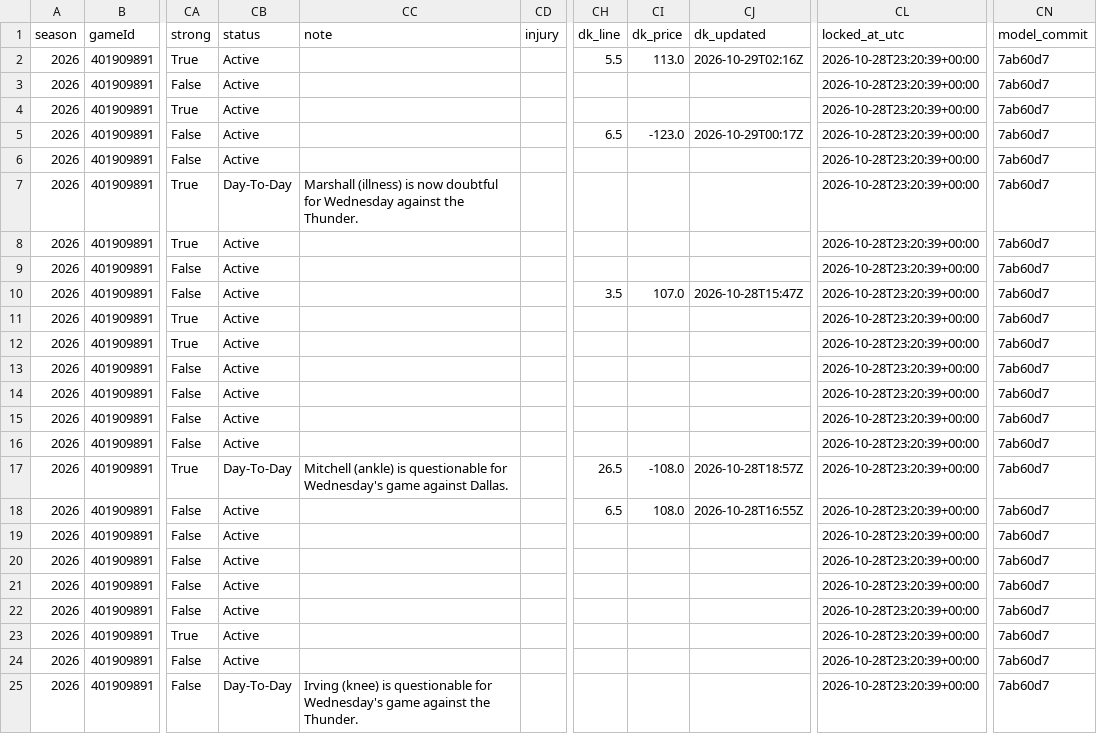
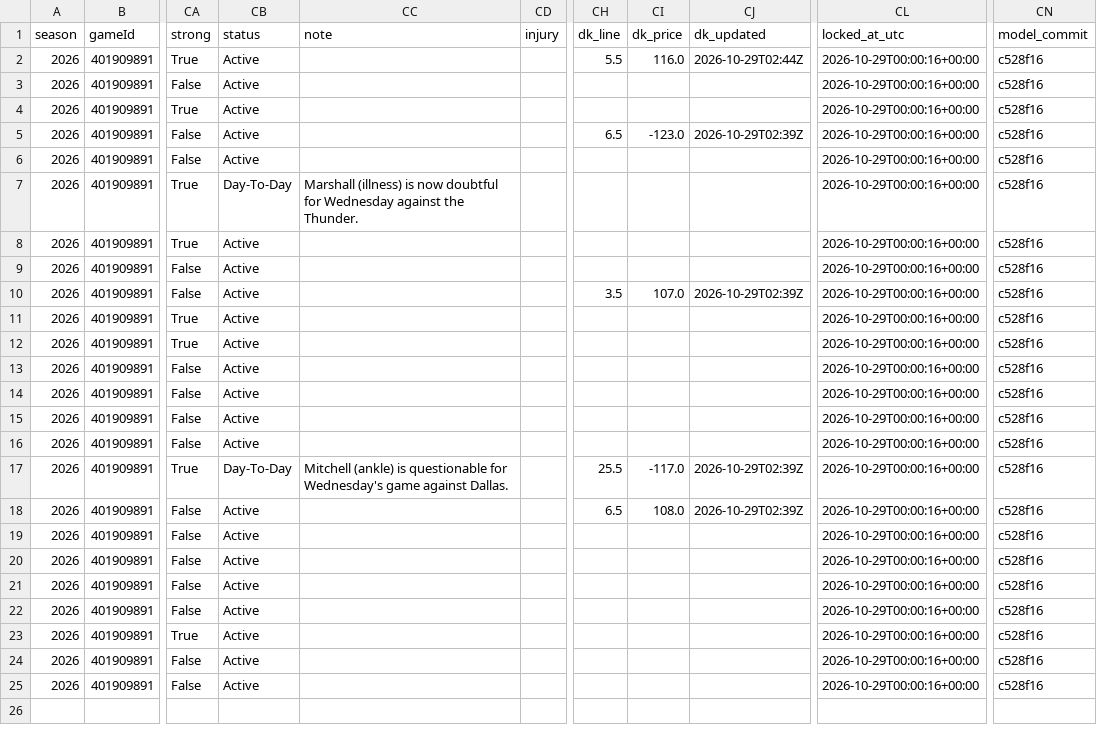
Before and after one commit to mikehollandwork-source/NBA, a CSV file: reports/live/locked/2026-10-28/OKC@DAL.csv, drawn as a sheet; only a part is shown, gaps mark what is left out; the diff names each change by its address in the sheet, - before the commit and + after, or states it on an @@ line.

```diff
--- a/reports/live/locked/2026-10-28/OKC@DAL.csv
+++ b/reports/live/locked/2026-10-28/OKC@DAL.csv
-CI2 (dk_price): 113.0
+CI2 (dk_price): 116.0
-CJ2 (dk_updated): 2026-10-29T02:16Z
+CJ2 (dk_updated): 2026-10-29T02:44Z
-CL2:CL25 (locked_at_utc): 2026-10-28T23:20:39+00:00
+CL2:CL25 (locked_at_utc): 2026-10-29T00:00:16+00:00
-CN2:CN25 (model_commit): 7ab60d7
+CN2:CN25 (model_commit): c528f16
-CJ5 (dk_updated): 2026-10-29T00:17Z
+CJ5 (dk_updated): 2026-10-29T02:39Z
-CJ10 (dk_updated): 2026-10-28T15:47Z
+CJ10 (dk_updated): 2026-10-29T02:39Z
-CH17 (dk_line): 26.5
+CH17 (dk_line): 25.5
-CI17 (dk_price): -108.0
+CI17 (dk_price): -117.0
-CJ17 (dk_updated): 2026-10-28T18:57Z
+CJ17 (dk_updated): 2026-10-29T02:39Z
-CJ18 (dk_updated): 2026-10-28T16:55Z
+CJ18 (dk_updated): 2026-10-29T02:39Z
-CB25 (status): Day-To-Day
+CB25 (status): Active
-CC25 (note): Irving (knee) is questionable for Wednesday's game against the Thunder.
+CC25 (note): (empty)
```
Also changed, not shown: reports/live/dk_lines/2026-10-28.csv, reports/live/locked/2026-10-28/LAL@LAC.csv, 8 other files.
